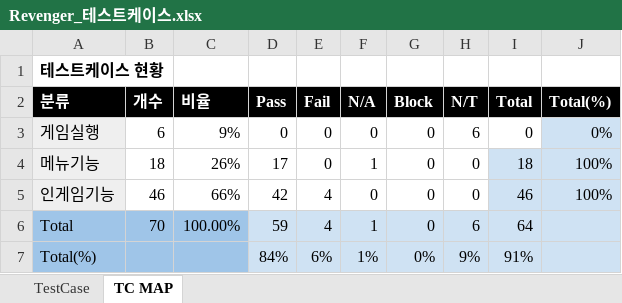
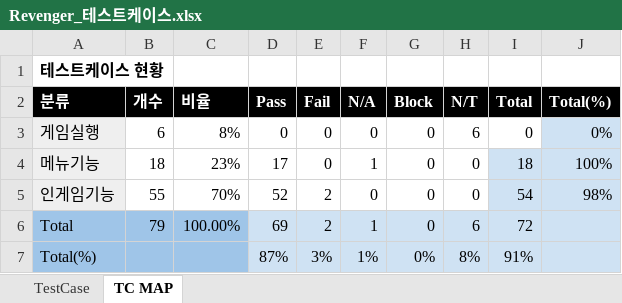
Before and after one commit to losieee/Revenger1, an Excel workbook: Assets/Planning/QA/Revenger_테스트케이스.xlsx, sheet TC MAP, drawn as a sheet; values as stored, in another font and other column widths than the file's, no borders; the diff names each change by its address in the sheet, - before the commit and + after, or states it on an @@ line.

```diff
--- a/Assets/Planning/QA/Revenger_테스트케이스.xlsx (sheet TC MAP)
+++ b/Assets/Planning/QA/Revenger_테스트케이스.xlsx (sheet TC MAP)
-C3 (비율): 9%
+C3 (비율): 8%
-C4 (비율): 26%
+C4 (비율): 23%
-B5 (개수): 46
+B5 (개수): 55
-C5 (비율): 66%
+C5 (비율): 70%
-D5 (Pass): 42
+D5 (Pass): 52
-E5:E6 (Fail): 4
+E5:E6 (Fail): 2
-I5 (Total): 46
+I5 (Total): 54
-J5 (Total(%)): 100%
+J5 (Total(%)): 98%
-B6 (개수): 70
+B6 (개수): 79
-D6 (Pass): 59
+D6 (Pass): 69
-I6 (Total): 64
+I6 (Total): 72
-D7 (Pass): 84%
+D7 (Pass): 87%
-E7 (Fail): 6%
+E7 (Fail): 3%
-H7 (N/T): 9%
+H7 (N/T): 8%
```
Also changed, not shown: sheet TestCase, formulas that keep their value, 2 other files.
